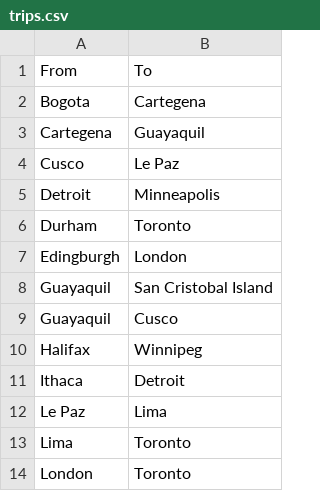
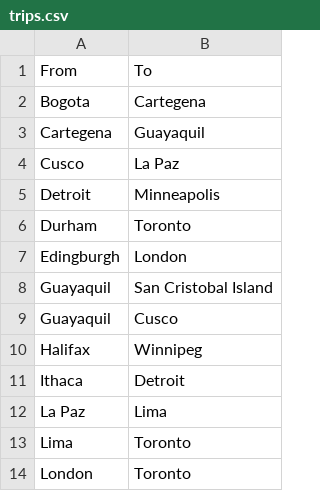
Before and after one commit to aridf/personal_website, a CSV file: static/map/trips.csv, drawn as a sheet; only a part is shown.

```diff
--- a/static/map/trips.csv
+++ b/static/map/trips.csv
@@ -3,3 +3,3 @@ Bogota,Cartegena
 Cartegena,Guayaquil
-Cusco,Le Paz
+Cusco,La Paz
 Detroit,Minneapolis
@@ -11,3 +11,3 @@ Halifax,Winnipeg
 Ithaca,Detroit
-Le Paz,Lima
+La Paz,Lima
 Lima,Toronto
```
Also changed, not shown: static/map/geos.csv, 23 other files.
